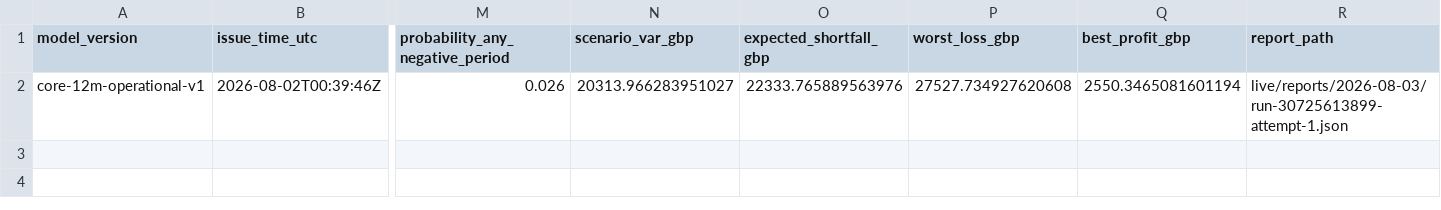
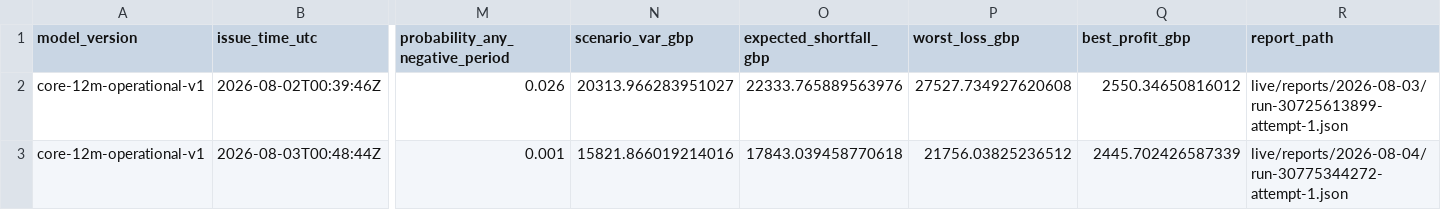
Before and after one commit to Evanssdas/GB-Platform-2, a CSV file: live/risk_log.csv, drawn as a sheet; only a part is shown, gaps mark what is left out; rows hold the shown columns only; the diff names each change by its address in the sheet, - before the commit and + after, or states it on an @@ line.

```diff
--- a/live/risk_log.csv
+++ b/live/risk_log.csv
-Q2 (best_profit_gbp): 2550.3465081601194
+Q2 (best_profit_gbp): 2550.34650816012
+row 3: core-12m-operational-v1 | 2026-08-03T00:48:44Z | 0.001 | 15821.866019214016 | 17843.039458770618 | 21756.03825236512 | 2445.702426587339 | live/reports/2026-08-04/run-30775344272-attempt-1.json
```
Also changed, not shown: logs/daily_summary.csv, logs/forecast_history.csv, 18 other files.
